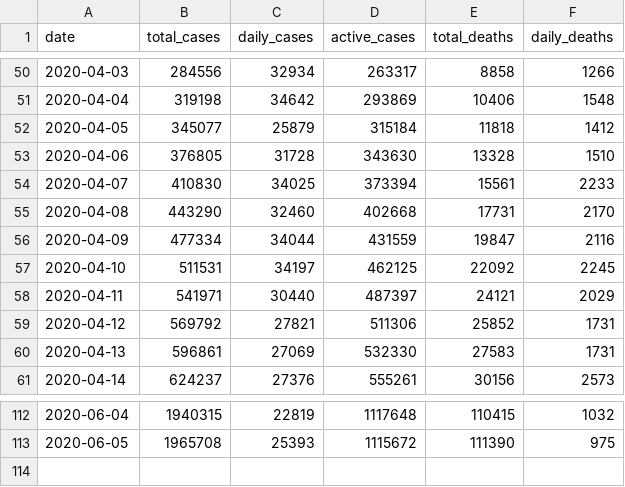
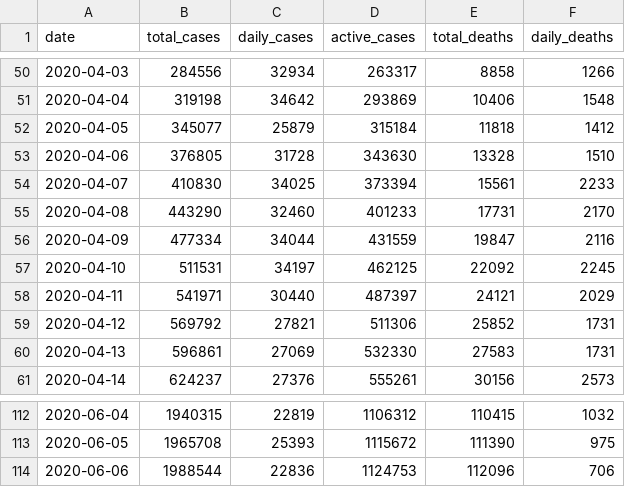
Before and after one commit to rajtulluri/COVID-19-Dashboard, a CSV file: Data/covid19_us_stats.csv, drawn as a sheet; only a part is shown, gaps mark what is left out; the diff covers the shown part only.

```diff
--- a/Data/covid19_us_stats.csv
+++ b/Data/covid19_us_stats.csv
@@ -54,3 +54,3 @@ date,total_cases,daily_cases,active_cases,total_deaths,daily_deaths
 2020-04-07,410830,34025,373394,15561,2233
-2020-04-08,443290,32460,402668,17731,2170
+2020-04-08,443290,32460,401233,17731,2170
 2020-04-09,477334,34044,431559,19847,2116
@@ -112,2 +112,3 @@ date,total_cases,daily_cases,active_cases,total_deaths,daily_deaths
-2020-06-04,1940315,22819,1117648,110415,1032
+2020-06-04,1940315,22819,1106312,110415,1032
 2020-06-05,1965708,25393,1115672,111390,975
+2020-06-06,1988544,22836,1124753,112096,706
```
Also changed, not shown: 27 edited cells elsewhere in this file, Data/covid19_brazil_stats.csv, Data/covid19_china_stats.csv, 21 other files.
